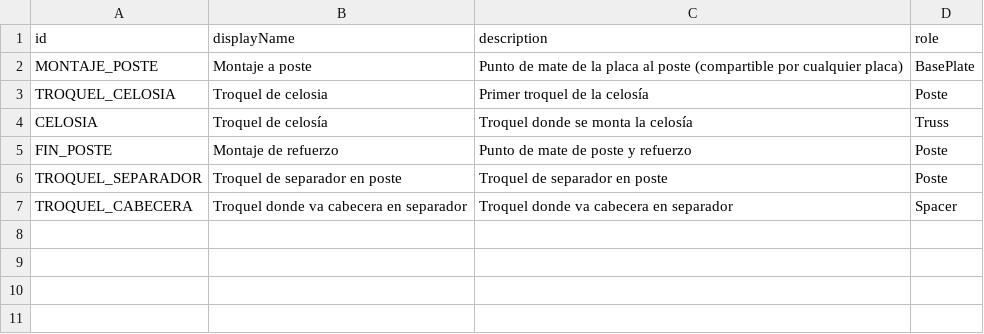
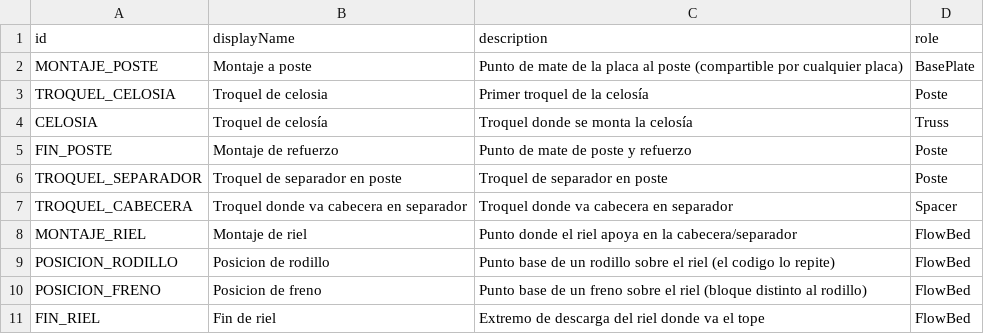
Before and after one commit to marioap-afk/Calculadora_de_racks, a CSV file: assets/catalogs/connection-points.csv, drawn as a sheet; the diff names each change by its address in the sheet, - before the commit and + after, or states it on an @@ line.

```diff
--- a/assets/catalogs/connection-points.csv
+++ b/assets/catalogs/connection-points.csv
+row 8: MONTAJE_RIEL | Montaje de riel | Punto donde el riel apoya en la cabecera/separador | FlowBed
+row 9: POSICION_RODILLO | Posicion de rodillo | Punto base de un rodillo sobre el riel (el codigo lo repite) | FlowBed
+row 10: POSICION_FRENO | Posicion de freno | Punto base de un freno sobre el riel (bloque distinto al rodillo) | FlowBed
+row 11: FIN_RIEL | Fin de riel | Extremo de descarga del riel donde va el tope | FlowBed
```
Also changed, not shown: assets/catalogs/base-plates.csv, assets/catalogs/blocks.csv, 10 other files.
